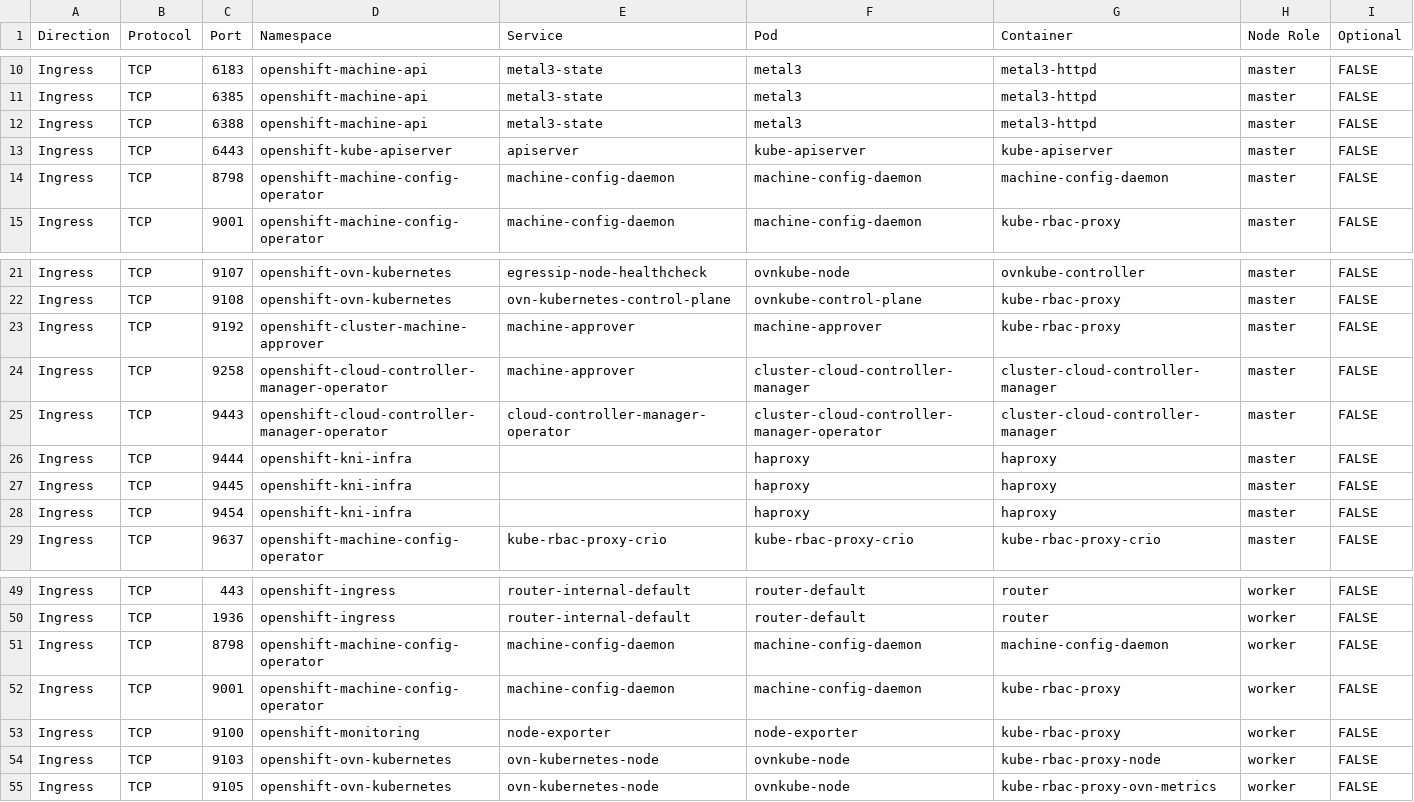
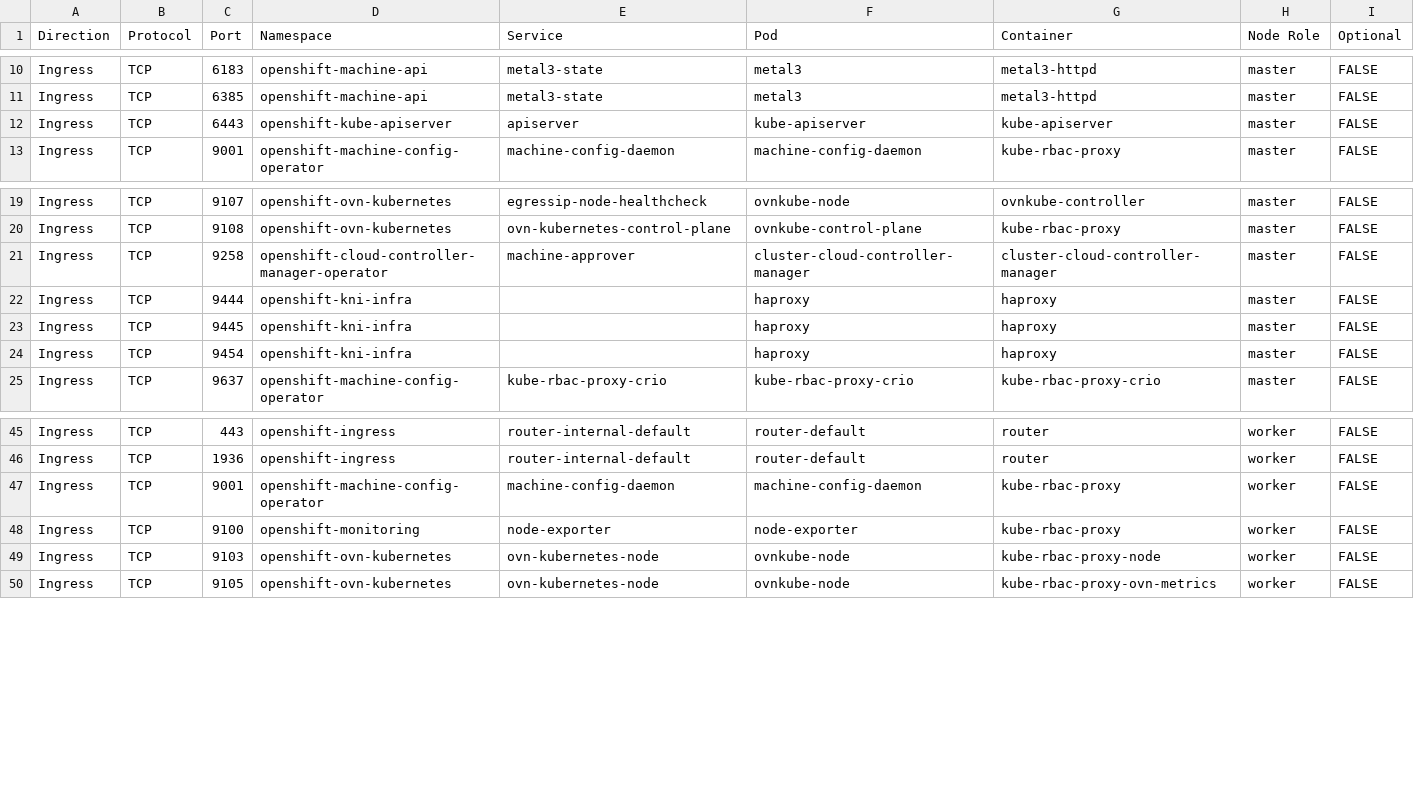
Before and after one commit to openshift-kni/commatrix, a CSV file: docs/stable/raw/bm.csv, drawn as a sheet; only a part is shown, gaps mark what is left out.

Commit message:
fix: address CI failure in 423-metal-ovn-network-flow-matrix-bm
Auto-generated by prow-nightly-monitor AI analysis.
Prow job: https://prow.ci.openshift.org/view/gs/test-platform-results/logs/periodic-ci-openshift-release-main-nightly-4.23-metal-ovn-network-flow-matrix-bm/2059258445898452992

```diff
--- a/docs/stable/raw/bm.csv
+++ b/docs/stable/raw/bm.csv
@@ -11,5 +11,3 @@ Ingress,TCP,6183,openshift-machine-api,metal3-state,metal3,metal3-httpd,master,F
 Ingress,TCP,6385,openshift-machine-api,metal3-state,metal3,metal3-httpd,master,FALSE
-Ingress,TCP,6388,openshift-machine-api,metal3-state,metal3,metal3-httpd,master,FALSE
 Ingress,TCP,6443,openshift-kube-apiserver,apiserver,kube-apiserver,kube-apiserver,master,FALSE
-Ingress,TCP,8798,openshift-machine-config-operator,machine-config-daemon,machine-config-daemon,machine-config-daemon,master,FALSE
 Ingress,TCP,9001,openshift-machine-config-operator,machine-config-daemon,machine-config-daemon,kube-rbac-proxy,master,FALSE
@@ -22,5 +20,3 @@ Ingress,TCP,9107,openshift-ovn-kubernetes,egressip-node-healthcheck,ovnkube-node
 Ingress,TCP,9108,openshift-ovn-kubernetes,ovn-kubernetes-control-plane,ovnkube-control-plane,kube-rbac-proxy,master,FALSE
-Ingress,TCP,9192,openshift-cluster-machine-approver,machine-approver,machine-approver,kube-rbac-proxy,master,FALSE
 Ingress,TCP,9258,openshift-cloud-controller-manager-operator,machine-approver,cluster-cloud-controller-manager,cluster-cloud-controller-manager,master,FALSE
-Ingress,TCP,9443,openshift-cloud-controller-manager-operator,cloud-controller-manager-operator,cluster-cloud-controller-manager-operator,cluster-cloud-controller-manager,master,FALSE
 Ingress,TCP,9444,openshift-kni-infra,,haproxy,haproxy,master,FALSE
@@ -50,3 +46,2 @@ Ingress,TCP,443,openshift-ingress,router-internal-default,router-default,router,
 Ingress,TCP,1936,openshift-ingress,router-internal-default,router-default,router,worker,FALSE
-Ingress,TCP,8798,openshift-machine-config-operator,machine-config-daemon,machine-config-daemon,machine-config-daemon,worker,FALSE
 Ingress,TCP,9001,openshift-machine-config-operator,machine-config-daemon,machine-config-daemon,kube-rbac-proxy,worker,FALSE
```
Also changed, not shown: 26 other files.
